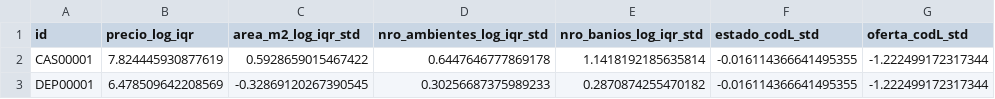
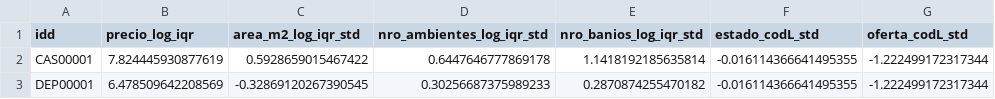
Before and after one commit to Uve-Lizarro/Datasets, a CSV file: propiedades_codificadas.csv, drawn as a sheet; only a part is shown; the diff names each change by its address in the sheet, - before the commit and + after, or states it on an @@ line.

Commit message:
Update propiedades_codificadas.csv

```diff
--- a/propiedades_codificadas.csv
+++ b/propiedades_codificadas.csv
-A1: id
+A1: idd
```
